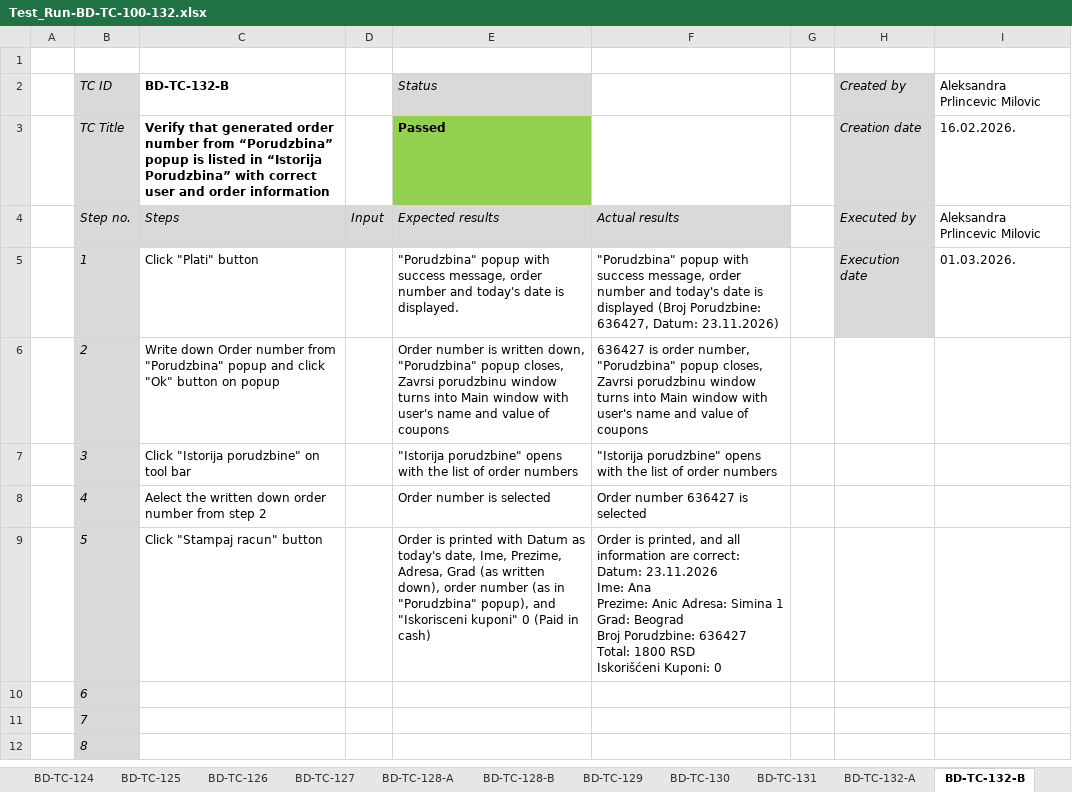
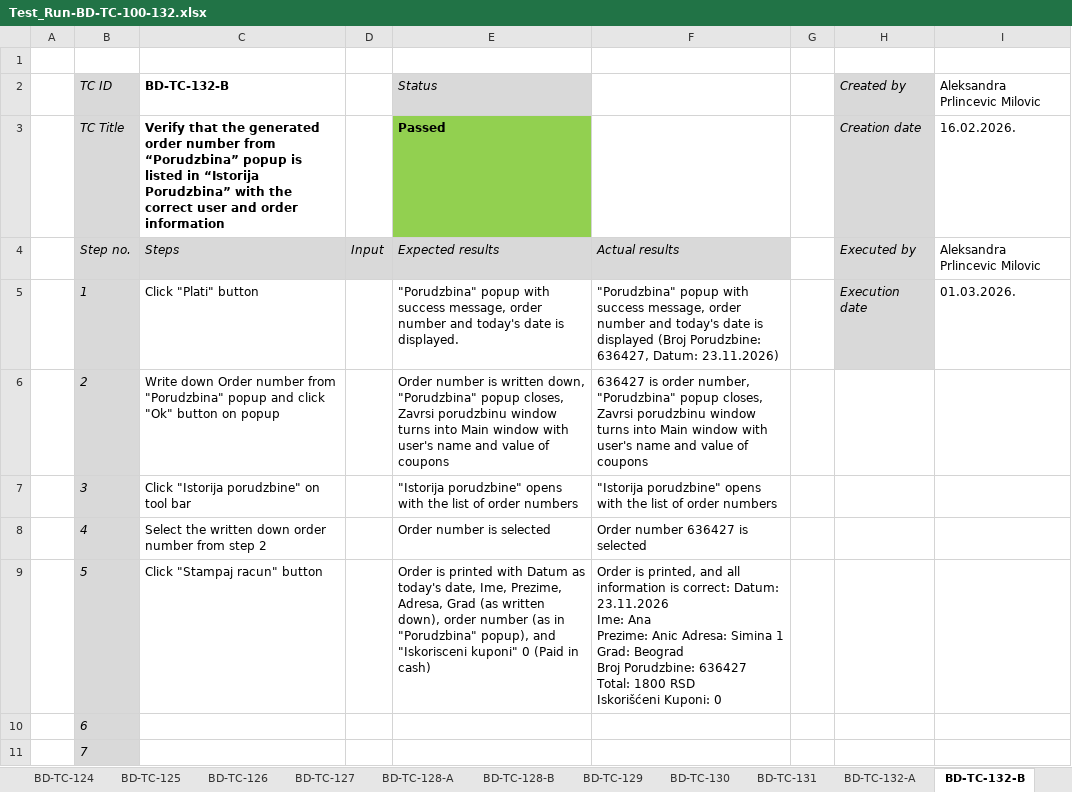
Before and after one commit to AleksandraPrlincevic/brza-dostava-manual-testing, an Excel workbook: Test_Run/Test_Run-BD-TC-100-132.xlsx, sheet BD-TC-132-B, drawn as a sheet; only a part is shown; the shorter side is filled out with more unchanged rows; values as stored, in another font and other column widths than the file's, no borders; conditional formats not drawn; the diff names each change by its address in the sheet, - before the commit and + after, or states it on an @@ line.

Commit message:
Add files via upload

```diff
--- a/Test_Run/Test_Run-BD-TC-100-132.xlsx (sheet BD-TC-132-B)
+++ b/Test_Run/Test_Run-BD-TC-100-132.xlsx (sheet BD-TC-132-B)
-C3 (BD-TC-132-B): Verify that generated order number from “Porudzbina” popup is listed in “Istorija Porudzbina” with correct user…
+C3 (BD-TC-132-B): Verify that the generated order number from “Porudzbina” popup is listed in “Istorija Porudzbina” with the correct user…
-C8 (BD-TC-132-B): Aelect the written…
+C8 (BD-TC-132-B): Select the written…
-F9: …all information are correct: Datum:…
+F9: …all information is correct: Datum:…
```
